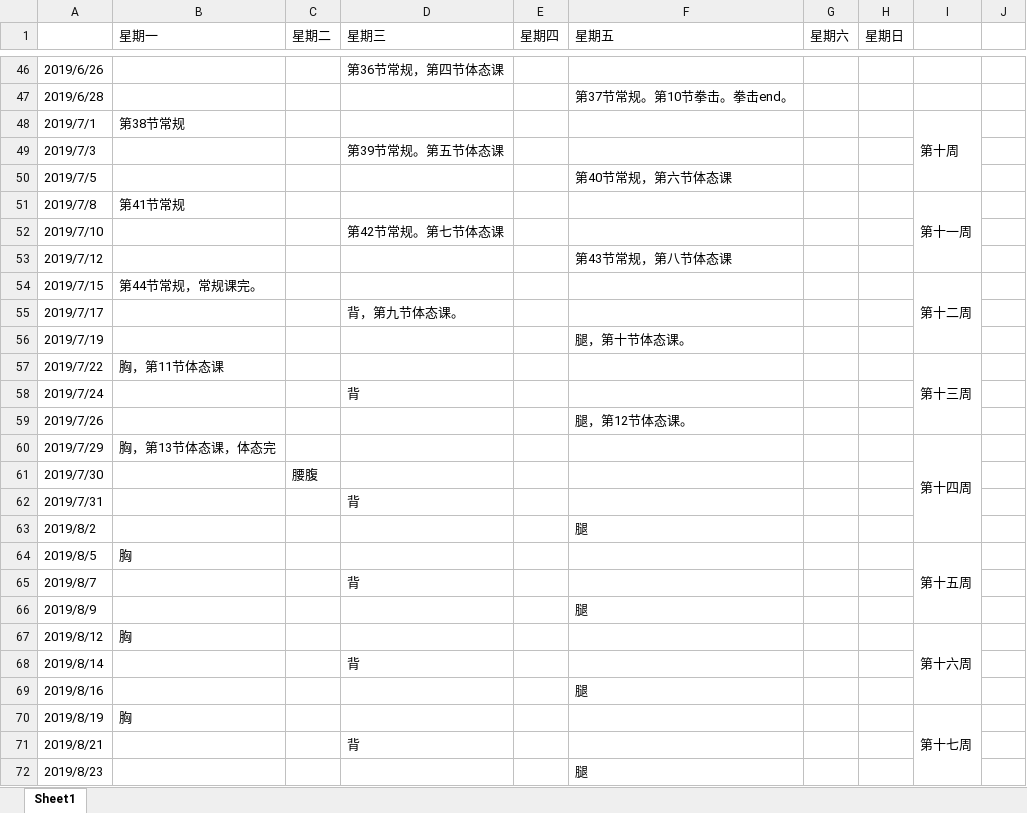
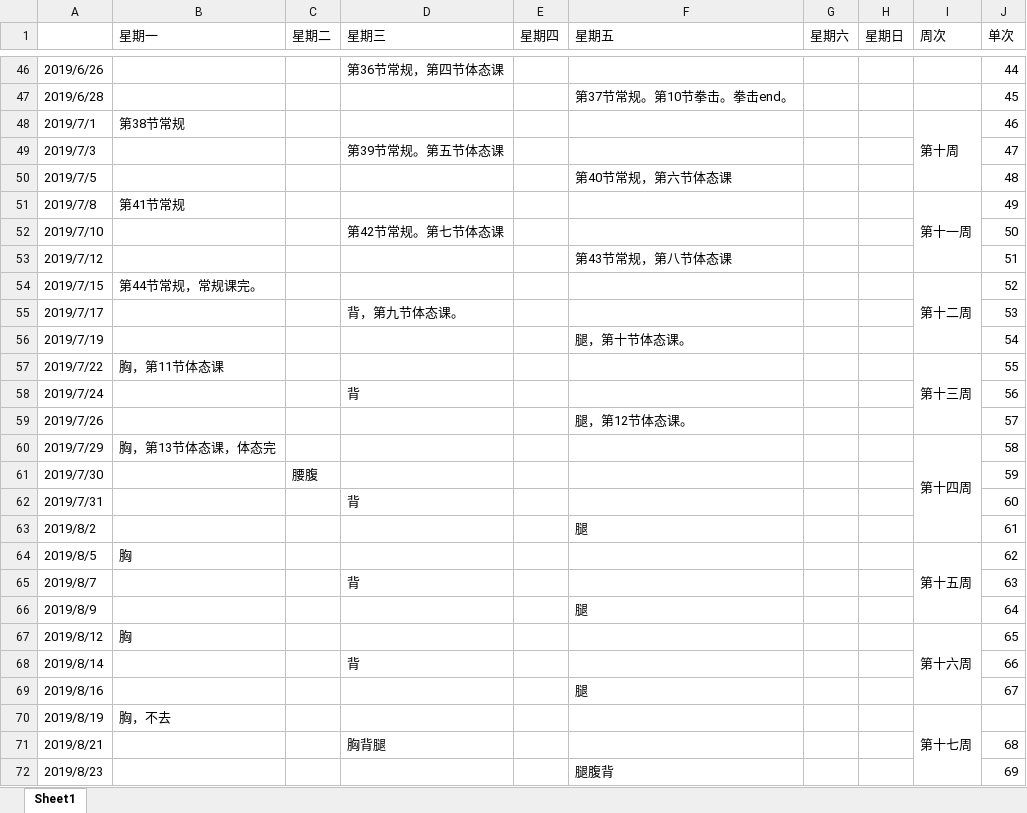
Before and after one commit to SkyLB2016/Learning, an Excel workbook: 锻炼日程.xlsx, sheet Sheet1, drawn as a sheet; only a part is shown, gaps mark what is left out; values as stored, in another font and other column widths than the file's, no cell formats; the diff covers the shown part only; the diff names each change by its address in the sheet, - before the commit and + after, or states it on an @@ line.

```diff
--- a/锻炼日程.xlsx (sheet Sheet1)
+++ b/锻炼日程.xlsx (sheet Sheet1)
-I1: (empty)
+I1: 周次
-J1: (empty)
+J1: 单次
-J46 (单次): (empty)
+J46 (单次): 44
-J47 (单次): (empty)
+J47 (单次): 45
-J48 (单次): (empty)
+J48 (单次): 46
-J49 (单次): (empty)
+J49 (单次): 47
-J50 (单次): (empty)
+J50 (单次): 48
-J51 (单次): (empty)
+J51 (单次): 49
-J52 (单次): (empty)
+J52 (单次): 50
-J53 (单次): (empty)
+J53 (单次): 51
-J54 (单次): (empty)
+J54 (单次): 52
-J55 (单次): (empty)
+J55 (单次): 53
-J56 (单次): (empty)
+J56 (单次): 54
-J57 (单次): (empty)
+J57 (单次): 55
-J58 (单次): (empty)
+J58 (单次): 56
-J59 (单次): (empty)
+J59 (单次): 57
-J60 (单次): (empty)
+J60 (单次): 58
-J61 (单次): (empty)
+J61 (单次): 59
-J62 (单次): (empty)
+J62 (单次): 60
-J63 (单次): (empty)
+J63 (单次): 61
-J64 (单次): (empty)
+J64 (单次): 62
-J65 (单次): (empty)
+J65 (单次): 63
-J66 (单次): (empty)
+J66 (单次): 64
-J67 (单次): (empty)
+J67 (单次): 65
-J68 (单次): (empty)
+J68 (单次): 66
-J69 (单次): (empty)
+J69 (单次): 67
-B70 (星期一): 胸
+B70 (星期一): 胸，不去
-D71 (星期三): 背
+D71 (星期三): 胸背腿
-J71 (单次): (empty)
+J71 (单次): 68
-F72 (星期五): 腿
+F72 (星期五): 腿腹背
-J72 (单次): (empty)
+J72 (单次): 69
```
Also changed, not shown: 68 edited cells and merged cells elsewhere in this sheet, cell formats, 日常计划.xlsx, 2 other files.
